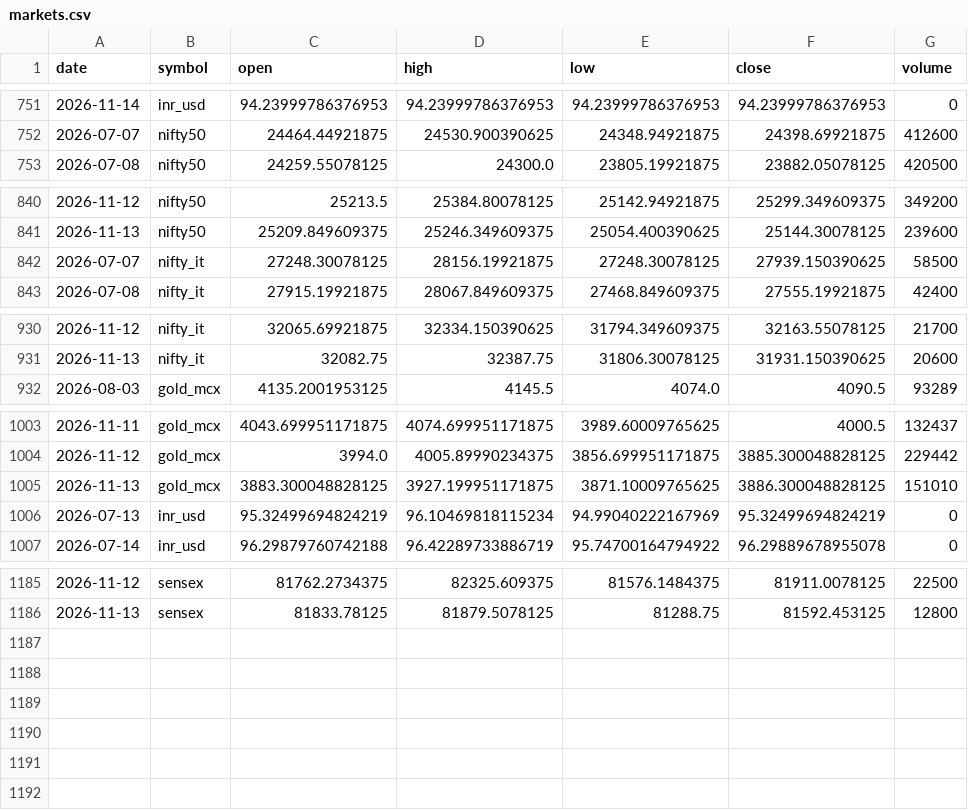
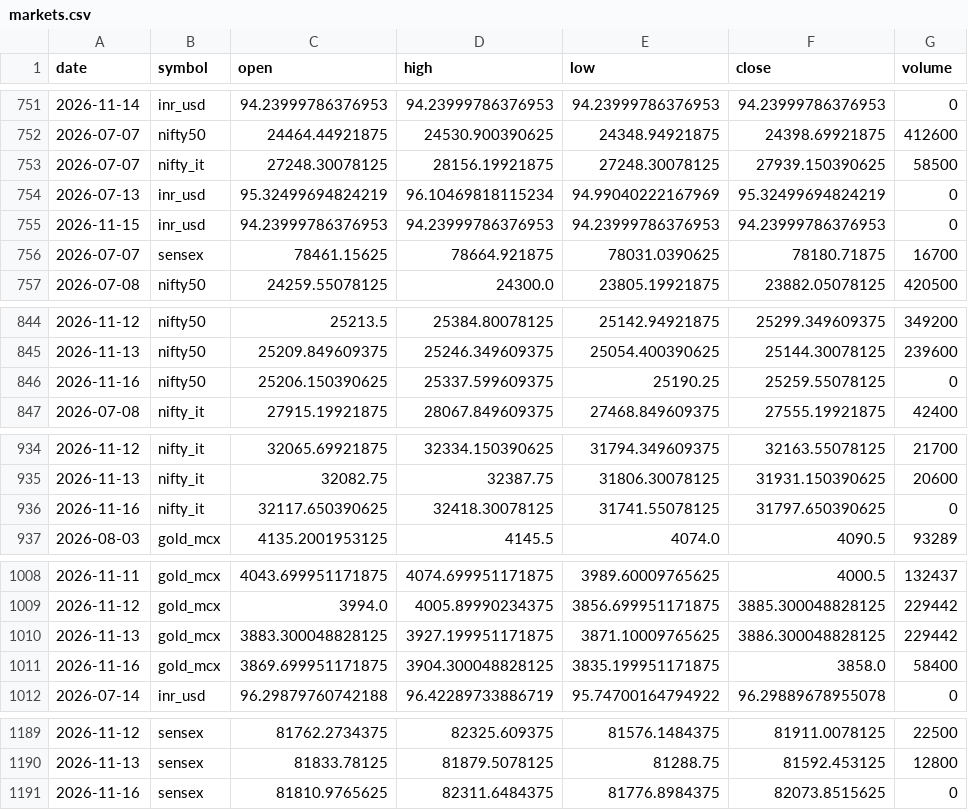
Before and after one commit to ImmadiVenkatesh/india-energy-dashboard, a CSV file: data/markets.csv, drawn as a sheet; only a part is shown, gaps mark what is left out; the diff covers the shown part only.

```diff
--- a/data/markets.csv
+++ b/data/markets.csv
@@ -752,2 +752,6 @@ date,symbol,open,high,low,close,volume
 2026-07-07,nifty50,24464.44921875,24530.900390625,24348.94921875,24398.69921875,412600
+2026-07-07,nifty_it,27248.30078125,28156.19921875,27248.30078125,27939.150390625,58500
+2026-07-13,inr_usd,95.32499694824219,96.10469818115234,94.99040222167969,95.32499694824219,0
+2026-11-15,inr_usd,94.23999786376953,94.23999786376953,94.23999786376953,94.23999786376953,0
+2026-07-07,sensex,78461.15625,78664.921875,78031.0390625,78180.71875,16700
 2026-07-08,nifty50,24259.55078125,24300.0,23805.19921875,23882.05078125,420500
@@ -841,3 +845,3 @@ date,symbol,open,high,low,close,volume
 2026-11-13,nifty50,25209.849609375,25246.349609375,25054.400390625,25144.30078125,239600
-2026-07-07,nifty_it,27248.30078125,28156.19921875,27248.30078125,27939.150390625,58500
+2026-11-16,nifty50,25206.150390625,25337.599609375,25190.25,25259.55078125,0
 2026-07-08,nifty_it,27915.19921875,28067.849609375,27468.849609375,27555.19921875,42400
@@ -931,2 +935,3 @@ date,symbol,open,high,low,close,volume
 2026-11-13,nifty_it,32082.75,32387.75,31806.30078125,31931.150390625,20600
+2026-11-16,nifty_it,32117.650390625,32418.30078125,31741.55078125,31797.650390625,0
 2026-08-03,gold_mcx,4135.2001953125,4145.5,4074.0,4090.5,93289
@@ -1004,4 +1009,4 @@ date,symbol,open,high,low,close,volume
 2026-11-12,gold_mcx,3994.0,4005.89990234375,3856.699951171875,3885.300048828125,229442
-2026-11-13,gold_mcx,3883.300048828125,3927.199951171875,3871.10009765625,3886.300048828125,151010
-2026-07-13,inr_usd,95.32499694824219,96.10469818115234,94.99040222167969,95.32499694824219,0
+2026-11-13,gold_mcx,3883.300048828125,3927.199951171875,3871.10009765625,3886.300048828125,229442
+2026-11-16,gold_mcx,3869.699951171875,3904.300048828125,3835.199951171875,3858.0,58400
 2026-07-14,inr_usd,96.29879760742188,96.42289733886719,95.74700164794922,96.29889678955078,0
@@ -1186 +1190,2 @@ date,symbol,open,high,low,close,volume
 2026-11-13,sensex,81833.78125,81879.5078125,81288.75,81592.453125,12800
+2026-11-16,sensex,81810.9765625,82311.6484375,81776.8984375,82073.8515625,0
```
Also changed, not shown: 3 edited cells elsewhere in this file, data/crude_benchmarks.csv, data/spr_history.csv, 7 other files.
